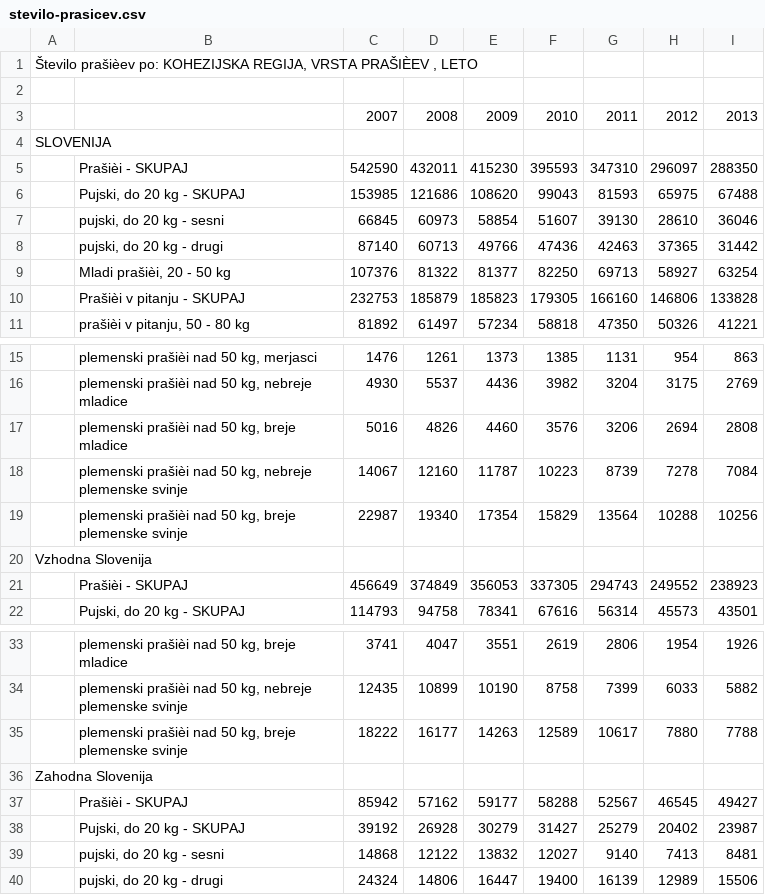
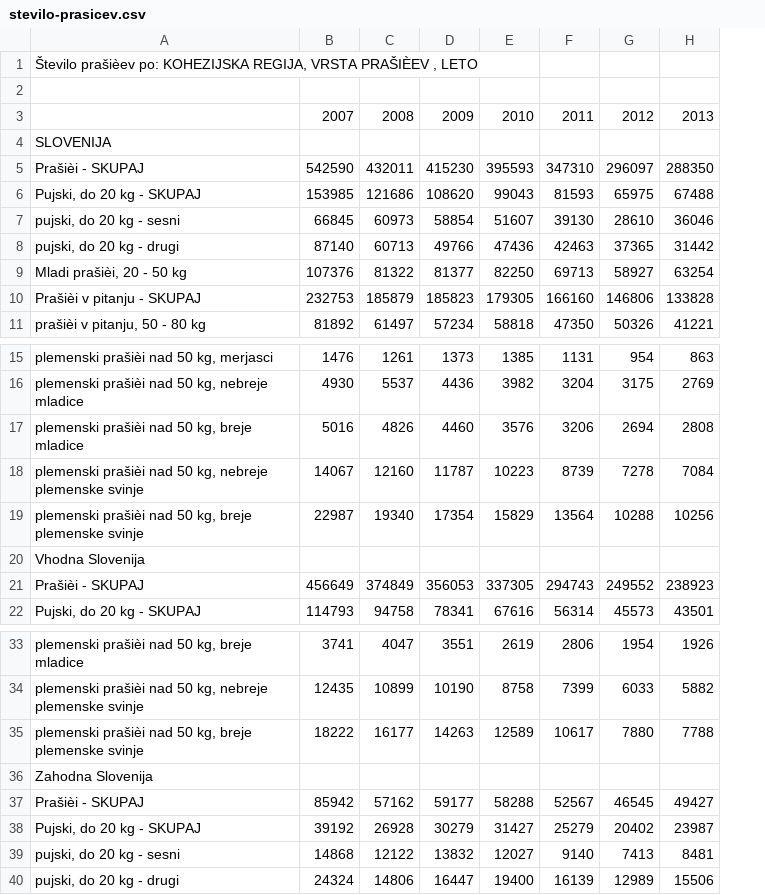
Before and after one commit to VidStarc/APPR-2014-15, a CSV file: podatki/stevilo-prasicev.csv, drawn as a sheet; only a part is shown, gaps mark what is left out; removed rows and columns are numbered as before the commit, all else as after; the diff names each change by its address in the sheet, - before the commit and + after, or states it on an @@ line.

```diff
--- a/podatki/stevilo-prasicev.csv
+++ b/podatki/stevilo-prasicev.csv
-column A, rows 1-4: Število prašièev po: KOHEZIJSKA REGIJA, VRSTA PRAŠIÈEV , LETO |  |  | SLOVENIJA; row 20: Vzhodna Slovenija; row 36: Zahodna Slovenija
-A1: (empty)
+A1: Število prašièev po: KOHEZIJSKA REGIJA, VRSTA PRAŠIÈEV , LETO
-A4: (empty)
+A4: SLOVENIJA
-A20: (empty)
+A20: Vhodna Slovenija
-A36: (empty)
+A36: Zahodna Slovenija
```
Also changed, not shown: podatki/stevilo-goveda.csv, 7 other files.
